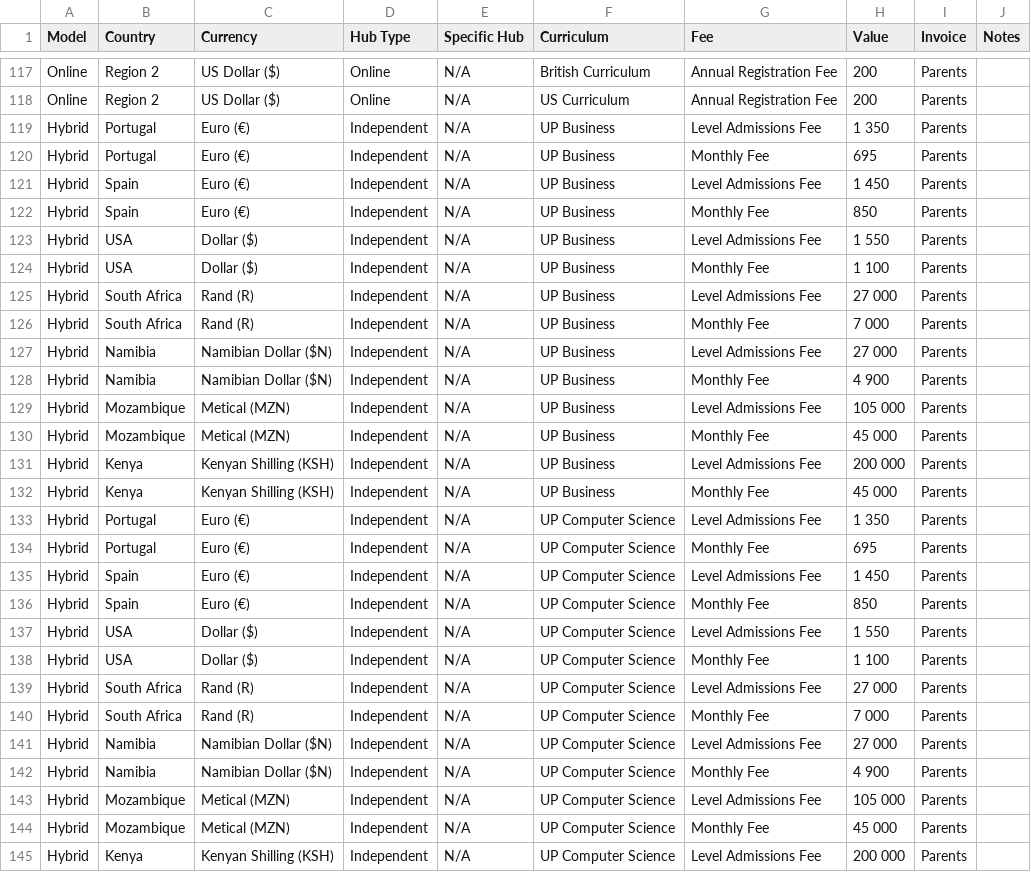
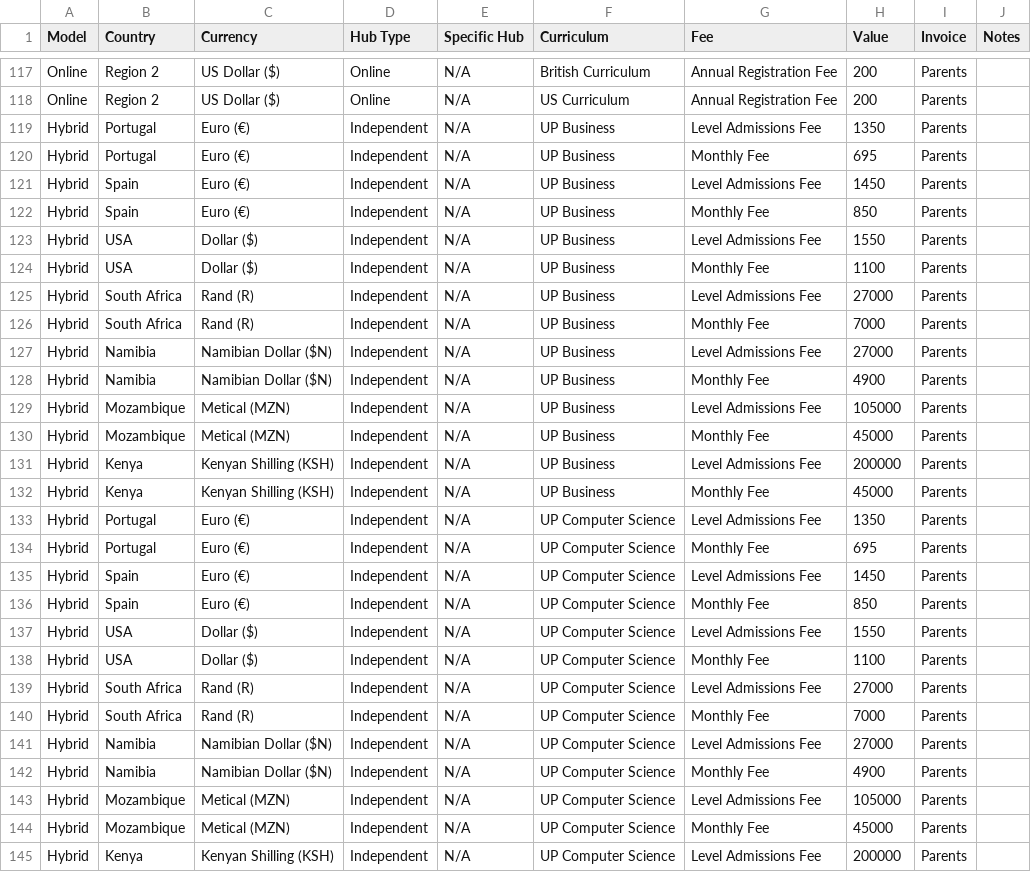
Before and after one commit to xicofigueiredo/worktools, a CSV file: lib/tasks/pricing_tiers.csv, drawn as a sheet; only a part is shown, gaps mark what is left out; the diff covers the shown part only.

```diff
--- a/lib/tasks/pricing_tiers.csv
+++ b/lib/tasks/pricing_tiers.csv
@@ -118,28 +118,28 @@ Online;Region 2;US Dollar ($);Online;N/A;British Curriculum;Annual Registration
 Online;Region 2;US Dollar ($);Online;N/A;US Curriculum;Annual Registration Fee;200;Parents;
-Hybrid;Portugal;Euro (€);Independent;N/A;UP Business;Level Admissions Fee;1 350;Parents;
+Hybrid;Portugal;Euro (€);Independent;N/A;UP Business;Level Admissions Fee;1350;Parents;
 Hybrid;Portugal;Euro (€);Independent;N/A;UP Business;Monthly Fee;695;Parents;
-Hybrid;Spain;Euro (€);Independent;N/A;UP Business;Level Admissions Fee;1 450;Parents;
+Hybrid;Spain;Euro (€);Independent;N/A;UP Business;Level Admissions Fee;1450;Parents;
 Hybrid;Spain;Euro (€);Independent;N/A;UP Business;Monthly Fee;850;Parents;
-Hybrid;USA;Dollar ($);Independent;N/A;UP Business;Level Admissions Fee;1 550;Parents;
-Hybrid;USA;Dollar ($);Independent;N/A;UP Business;Monthly Fee;1 100;Parents;
-Hybrid;South Africa;Rand (R);Independent;N/A;UP Business;Level Admissions Fee;27 000;Parents;
-Hybrid;South Africa;Rand (R);Independent;N/A;UP Business;Monthly Fee;7 000;Parents;
-Hybrid;Namibia;Namibian Dollar ($N);Independent;N/A;UP Business;Level Admissions Fee;27 000;Parents;
-Hybrid;Namibia;Namibian Dollar ($N);Independent;N/A;UP Business;Monthly Fee;4 900;Parents;
-Hybrid;Mozambique;Metical (MZN);Independent;N/A;UP Business;Level Admissions Fee;105 000;Parents;
-Hybrid;Mozambique;Metical (MZN);Independent;N/A;UP Business;Monthly Fee;45 000;Parents;
-Hybrid;Kenya;Kenyan Shilling (KSH);Independent;N/A;UP Business;Level Admissions Fee;200 000;Parents;
-Hybrid;Kenya;Kenyan Shilling (KSH);Independent;N/A;UP Business;Monthly Fee;45 000;Parents;
-Hybrid;Portugal;Euro (€);Independent;N/A;UP Computer Science;Level Admissions Fee;1 350;Parents;
+Hybrid;USA;Dollar ($);Independent;N/A;UP Business;Level Admissions Fee;1550;Parents;
+Hybrid;USA;Dollar ($);Independent;N/A;UP Business;Monthly Fee;1100;Parents;
+Hybrid;South Africa;Rand (R);Independent;N/A;UP Business;Level Admissions Fee;27000;Parents;
+Hybrid;South Africa;Rand (R);Independent;N/A;UP Business;Monthly Fee;7000;Parents;
+Hybrid;Namibia;Namibian Dollar ($N);Independent;N/A;UP Business;Level Admissions Fee;27000;Parents;
+Hybrid;Namibia;Namibian Dollar ($N);Independent;N/A;UP Business;Monthly Fee;4900;Parents;
+Hybrid;Mozambique;Metical (MZN);Independent;N/A;UP Business;Level Admissions Fee;105000;Parents;
+Hybrid;Mozambique;Metical (MZN);Independent;N/A;UP Business;Monthly Fee;45000;Parents;
+Hybrid;Kenya;Kenyan Shilling (KSH);Independent;N/A;UP Business;Level Admissions Fee;200000;Parents;
+Hybrid;Kenya;Kenyan Shilling (KSH);Independent;N/A;UP Business;Monthly Fee;45000;Parents;
+Hybrid;Portugal;Euro (€);Independent;N/A;UP Computer Science;Level Admissions Fee;1350;Parents;
 Hybrid;Portugal;Euro (€);Independent;N/A;UP Computer Science;Monthly Fee;695;Parents;
-Hybrid;Spain;Euro (€);Independent;N/A;UP Computer Science;Level Admissions Fee;1 450;Parents;
+Hybrid;Spain;Euro (€);Independent;N/A;UP Computer Science;Level Admissions Fee;1450;Parents;
 Hybrid;Spain;Euro (€);Independent;N/A;UP Computer Science;Monthly Fee;850;Parents;
-Hybrid;USA;Dollar ($);Independent;N/A;UP Computer Science;Level Admissions Fee;1 550;Parents;
-Hybrid;USA;Dollar ($);Independent;N/A;UP Computer Science;Monthly Fee;1 100;Parents;
-Hybrid;South Africa;Rand (R);Independent;N/A;UP Computer Science;Level Admissions Fee;27 000;Parents;
-Hybrid;South Africa;Rand (R);Independent;N/A;UP Computer Science;Monthly Fee;7 000;Parents;
-Hybrid;Namibia;Namibian Dollar ($N);Independent;N/A;UP Computer Science;Level Admissions Fee;27 000;Parents;
-Hybrid;Namibia;Namibian Dollar ($N);Independent;N/A;UP Computer Science;Monthly Fee;4 900;Parents;
-Hybrid;Mozambique;Metical (MZN);Independent;N/A;UP Computer Science;Level Admissions Fee;105 000;Parents;
-Hybrid;Mozambique;Metical (MZN);Independent;N/A;UP Computer Science;Monthly Fee;45 000;Parents;
-Hybrid;Kenya;Kenyan Shilling (KSH);Independent;N/A;UP Computer Science;Level Admissions Fee;200 000;Parents;
+Hybrid;USA;Dollar ($);Independent;N/A;UP Computer Science;Level Admissions Fee;1550;Parents;
+Hybrid;USA;Dollar ($);Independent;N/A;UP Computer Science;Monthly Fee;1100;Parents;
+Hybrid;South Africa;Rand (R);Independent;N/A;UP Computer Science;Level Admissions Fee;27000;Parents;
+Hybrid;South Africa;Rand (R);Independent;N/A;UP Computer Science;Monthly Fee;7000;Parents;
+Hybrid;Namibia;Namibian Dollar ($N);Independent;N/A;UP Computer Science;Level Admissions Fee;27000;Parents;
+Hybrid;Namibia;Namibian Dollar ($N);Independent;N/A;UP Computer Science;Monthly Fee;4900;Parents;
+Hybrid;Mozambique;Metical (MZN);Independent;N/A;UP Computer Science;Level Admissions Fee;105000;Parents;
+Hybrid;Mozambique;Metical (MZN);Independent;N/A;UP Computer Science;Monthly Fee;45000;Parents;
+Hybrid;Kenya;Kenyan Shilling (KSH);Independent;N/A;UP Computer Science;Level Admissions Fee;200000;Parents;
```
Also changed, not shown: 100 edited cells elsewhere in this file, 1 other file.
